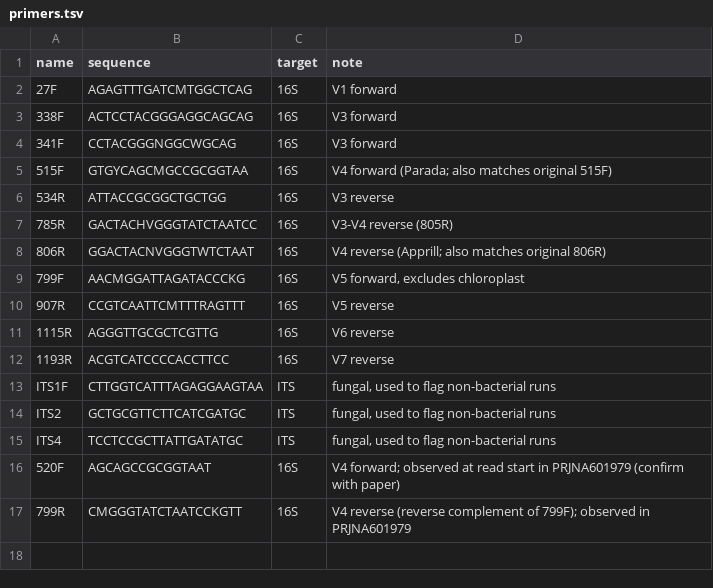
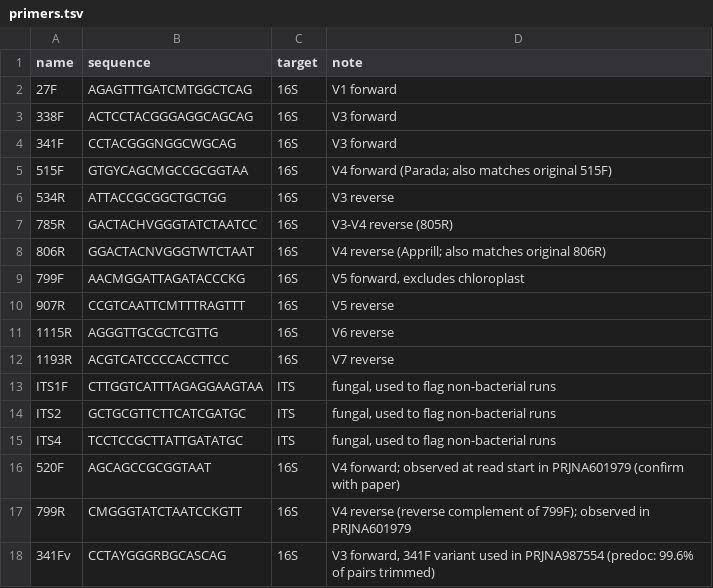
Before and after one commit to Rodriguez-Castro/soybean-phyllosphere-meta-analysis, a TSV file: config/primers.tsv, drawn as a sheet; the diff names each change by its address in the sheet, - before the commit and + after, or states it on an @@ line.

```diff
--- a/config/primers.tsv
+++ b/config/primers.tsv
+row 18: 341Fv | CCTAYGGGRBGCASCAG | 16S | V3 forward, 341F variant used in PRJNA987554 (predoc: 99.6% of pairs trimmed)
```
Also changed, not shown: config/batches.tsv, 4 other files.
